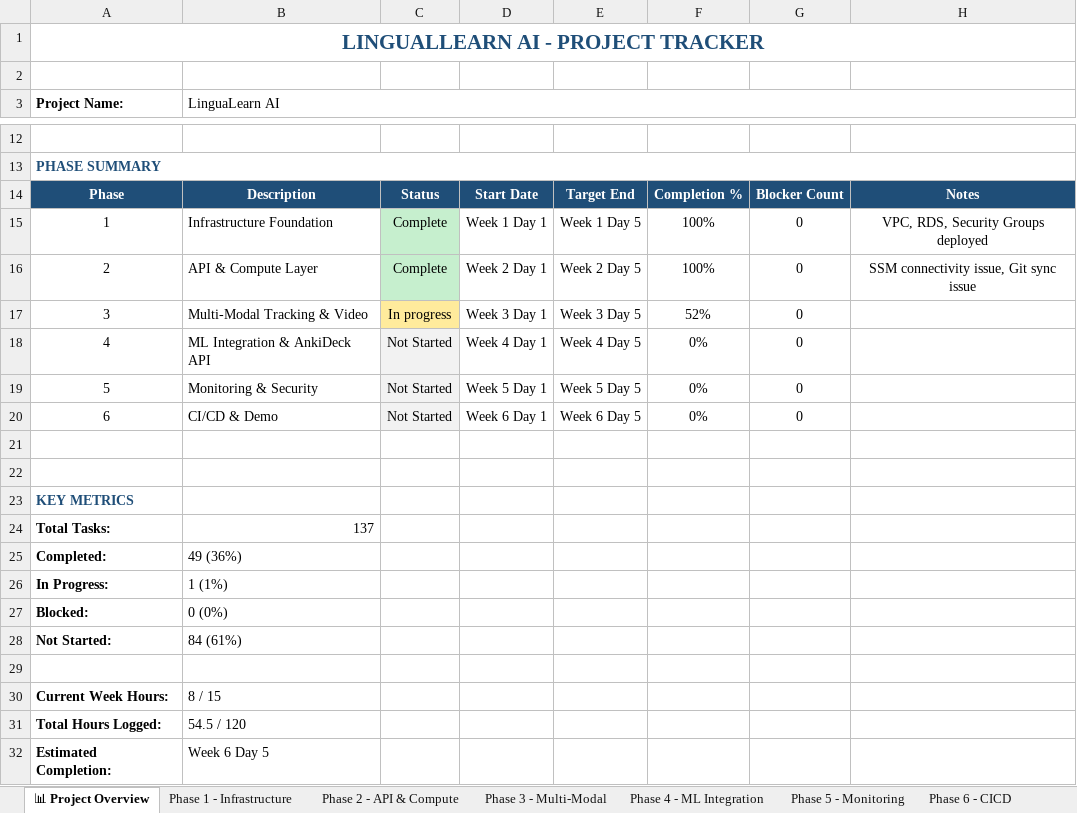
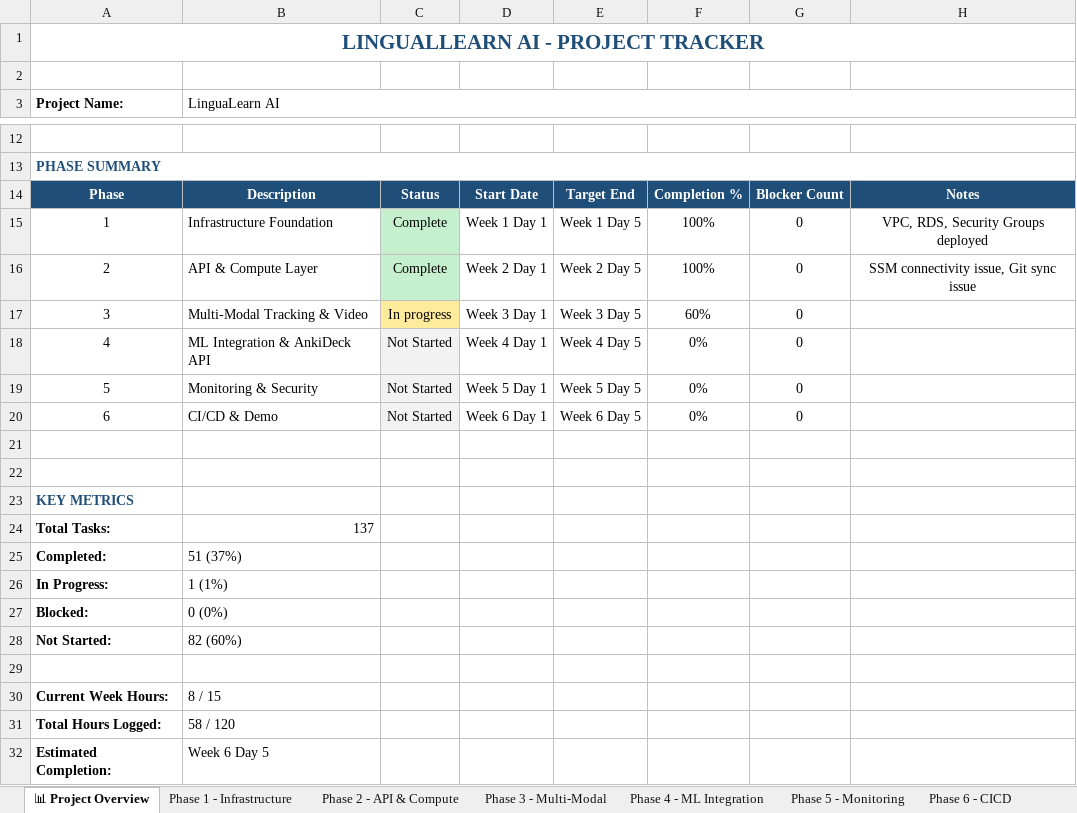
Before and after one commit to Anicia-Clayton/linguallearn-portfolio, an Excel workbook: docs/Project_Tracker.xlsx, sheet 📊 Project Overview, drawn as a sheet; only a part is shown, gaps mark what is left out; values as stored, in another font and other column widths than the file's, no borders; the diff names each change by its address in the sheet, - before the commit and + after, or states it on an @@ line.

```diff
--- a/docs/Project_Tracker.xlsx (sheet 📊 Project Overview)
+++ b/docs/Project_Tracker.xlsx (sheet 📊 Project Overview)
-F17: 52%
+F17: 60%
-B25 (LinguaLearn AI): 49 (36%)
+B25 (LinguaLearn AI): 51 (37%)
-B28 (LinguaLearn AI): 84 (61%)
+B28 (LinguaLearn AI): 82 (60%)
-B31 (LinguaLearn AI): 54.5 / 120
+B31 (LinguaLearn AI): 58 / 120
```
Also changed, not shown: sheet Phase 3 - Multi-Modal, 2 other files.
